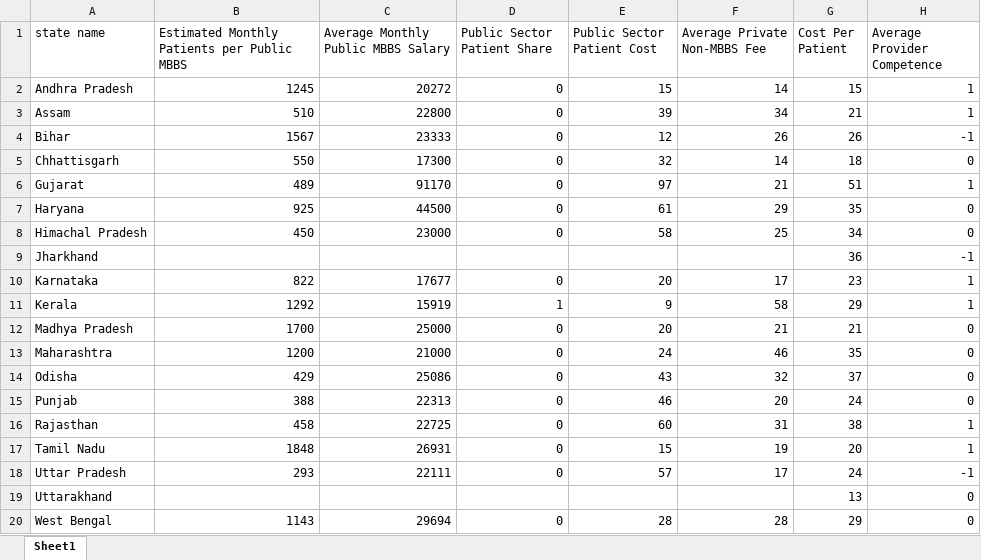
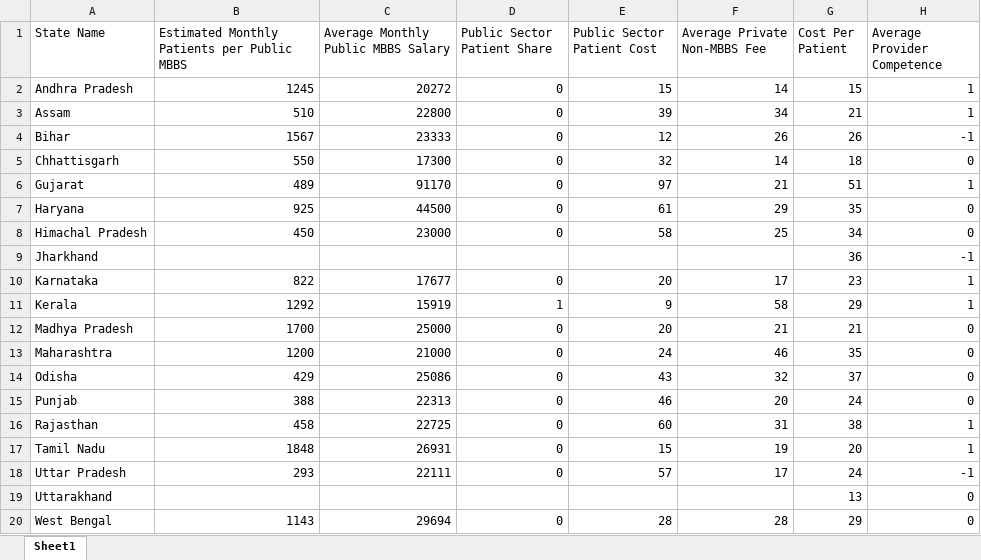
Before and after one commit to bbdaniels/ssm-rhcp-2020, an Excel workbook: Outputs/appendix/t-costs.xlsx, sheet Sheet1, drawn as a sheet; values as stored, in another font and other column widths than the file's, no borders; the diff names each change by its address in the sheet, - before the commit and + after, or states it on an @@ line.

```diff
--- a/Outputs/appendix/t-costs.xlsx (sheet Sheet1)
+++ b/Outputs/appendix/t-costs.xlsx (sheet Sheet1)
-A1: state name
+A1: State Name
```
Also changed, not shown: Outputs/appendix/t-sampling.xlsx, Outputs/appendix/t-ses.xlsx, 34 other files.
